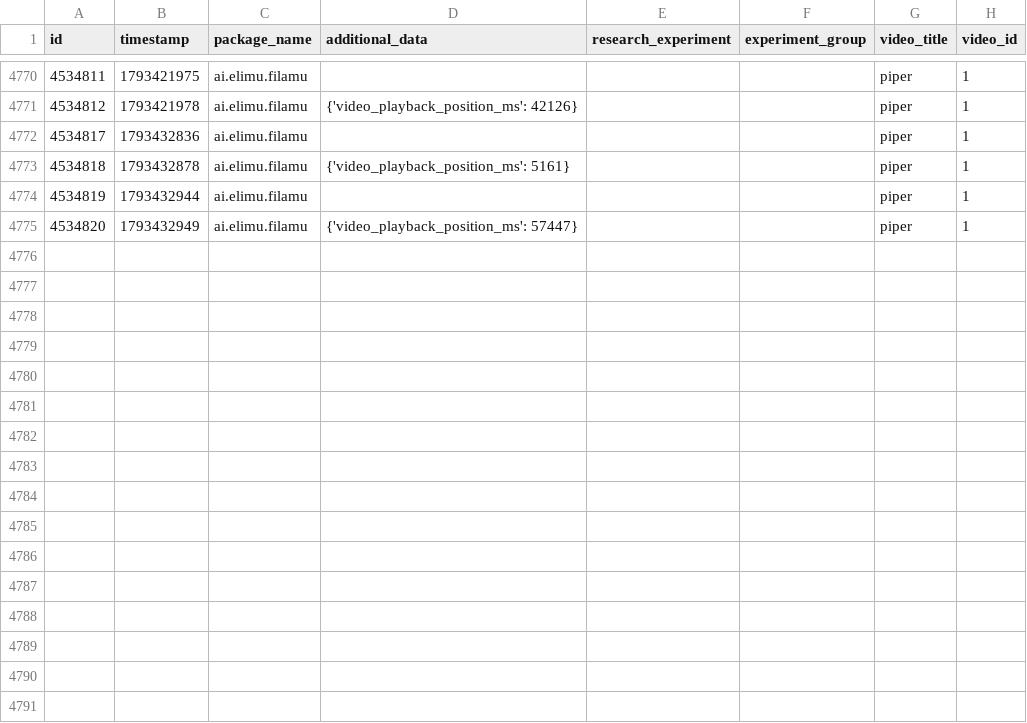
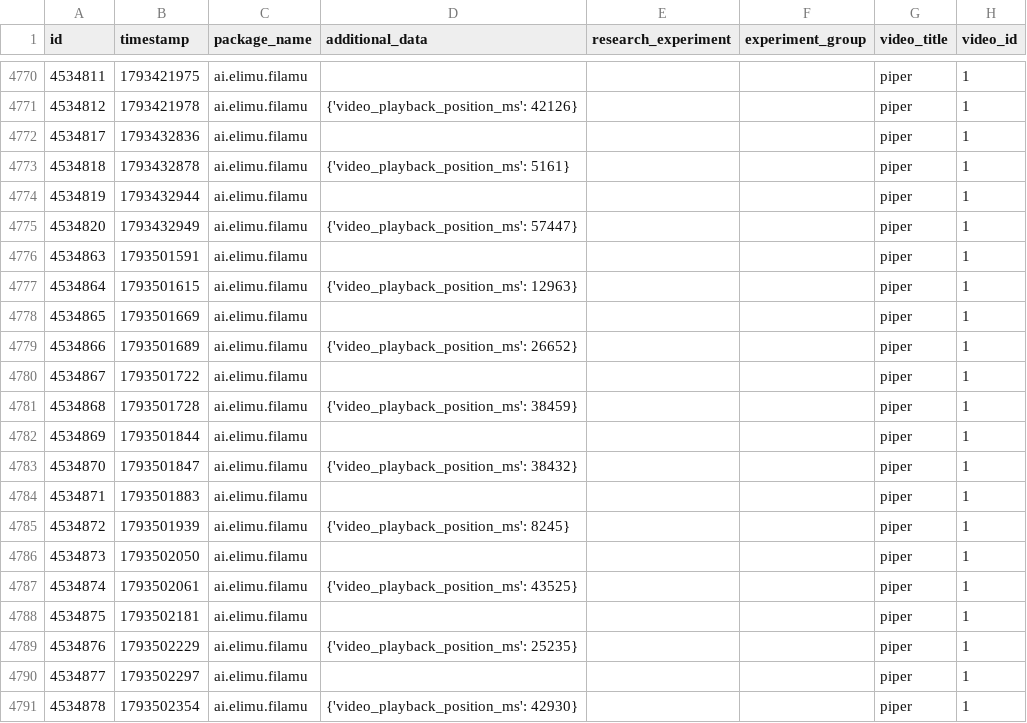
Before and after one commit to elimu-ai/ml-datasets, a CSV file: lang-TGL/student-id-11/video-learning-events.csv, drawn as a sheet; only a part is shown, gaps mark what is left out.

```diff
--- a/lang-TGL/student-id-11/video-learning-events.csv
+++ b/lang-TGL/student-id-11/video-learning-events.csv
@@ -4775 +4775,17 @@ id,timestamp,package_name,additional_data,research_experiment,experiment_group,v
 4534820,1793432949,ai.elimu.filamu,{'video_playback_position_ms': 57447},,,piper,1
+4534863,1793501591,ai.elimu.filamu,,,,piper,1
+4534864,1793501615,ai.elimu.filamu,{'video_playback_position_ms': 12963},,,piper,1
+4534865,1793501669,ai.elimu.filamu,,,,piper,1
+4534866,1793501689,ai.elimu.filamu,{'video_playback_position_ms': 26652},,,piper,1
+4534867,1793501722,ai.elimu.filamu,,,,piper,1
+4534868,1793501728,ai.elimu.filamu,{'video_playback_position_ms': 38459},,,piper,1
+4534869,1793501844,ai.elimu.filamu,,,,piper,1
+4534870,1793501847,ai.elimu.filamu,{'video_playback_position_ms': 38432},,,piper,1
+4534871,1793501883,ai.elimu.filamu,,,,piper,1
+4534872,1793501939,ai.elimu.filamu,{'video_playback_position_ms': 8245},,,piper,1
+4534873,1793502050,ai.elimu.filamu,,,,piper,1
+4534874,1793502061,ai.elimu.filamu,{'video_playback_position_ms': 43525},,,piper,1
+4534875,1793502181,ai.elimu.filamu,,,,piper,1
+4534876,1793502229,ai.elimu.filamu,{'video_playback_position_ms': 25235},,,piper,1
+4534877,1793502297,ai.elimu.filamu,,,,piper,1
+4534878,1793502354,ai.elimu.filamu,{'video_playback_position_ms': 42930},,,piper,1
```
Also changed, not shown: lang-ENG/student-id-5/video-learning-events.csv, lang-TGL/student-id-10/video-learning-events.csv, 8 other files.
